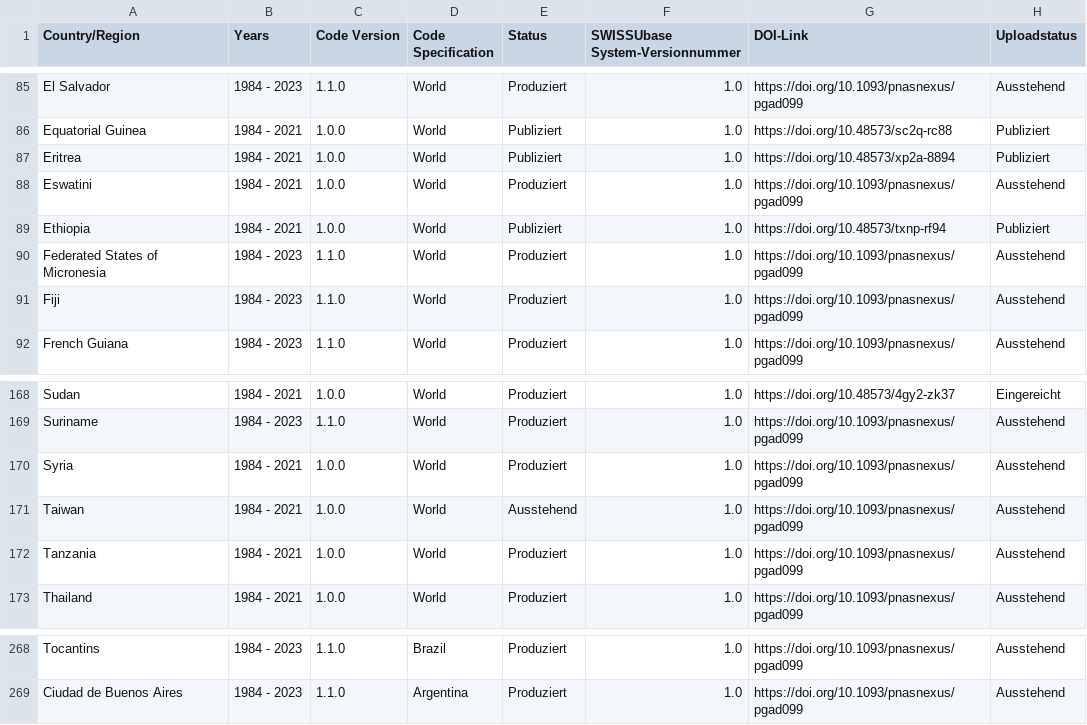
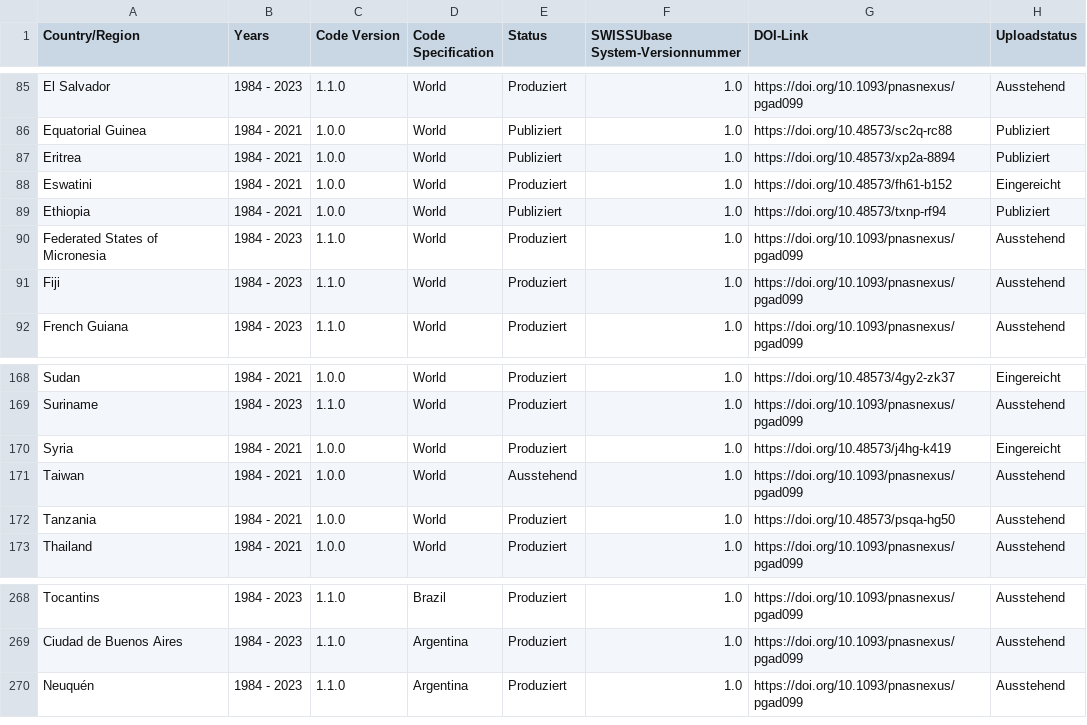
Before and after one commit to plehnert/surfacegroups, a CSV file: DOI_List_SWISSUbase.csv, drawn as a sheet; only a part is shown, gaps mark what is left out.

Commit message:
Update DOI_List_SWISSUbase.csv

```diff
--- a/DOI_List_SWISSUbase.csv
+++ b/DOI_List_SWISSUbase.csv
@@ -87,3 +87,3 @@ Equatorial Guinea,1984 - 2021,1.0.0,World,Publiziert,1.0,https://doi.org/10.4857
 Eritrea,1984 - 2021,1.0.0,World,Publiziert,1.0,https://doi.org/10.48573/xp2a-8894,Publiziert
-Eswatini,1984 - 2021,1.0.0,World,Produziert,1.0,https://doi.org/10.1093/pnasnexus/pgad099,Ausstehend
+Eswatini,1984 - 2021,1.0.0,World,Produziert,1.0,https://doi.org/10.48573/fh61-b152,Eingereicht
 Ethiopia,1984 - 2021,1.0.0,World,Publiziert,1.0,https://doi.org/10.48573/txnp-rf94,Publiziert
@@ -169,5 +169,5 @@ Sudan,1984 - 2021,1.0.0,World,Produziert,1.0,https://doi.org/10.48573/4gy2-zk37,
 Suriname,1984 - 2023,1.1.0,World,Produziert,1.0,https://doi.org/10.1093/pnasnexus/pgad099,Ausstehend
-Syria,1984 - 2021,1.0.0,World,Produziert,1.0,https://doi.org/10.1093/pnasnexus/pgad099,Ausstehend
+Syria,1984 - 2021,1.0.0,World,Produziert,1.0,https://doi.org/10.48573/j4hg-k419,Eingereicht
 Taiwan,1984 - 2021,1.0.0,World,Ausstehend,1.0,https://doi.org/10.1093/pnasnexus/pgad099,Ausstehend
-Tanzania,1984 - 2021,1.0.0,World,Produziert,1.0,https://doi.org/10.1093/pnasnexus/pgad099,Ausstehend
+Tanzania,1984 - 2021,1.0.0,World,Produziert,1.0,https://doi.org/10.48573/psqa-hg50,Ausstehend
 Thailand,1984 - 2021,1.0.0,World,Produziert,1.0,https://doi.org/10.1093/pnasnexus/pgad099,Ausstehend
@@ -269 +269,2 @@ Tocantins,1984 - 2023,1.1.0,Brazil,Produziert,1.0,https://doi.org/10.1093/pnasne
 Ciudad de Buenos Aires,1984 - 2023,1.1.0,Argentina,Produziert,1.0,https://doi.org/10.1093/pnasnexus/pgad099,Ausstehend
+Neuquén,1984 - 2023,1.1.0,Argentina,Produziert,1.0,https://doi.org/10.1093/pnasnexus/pgad099,Ausstehend
```
